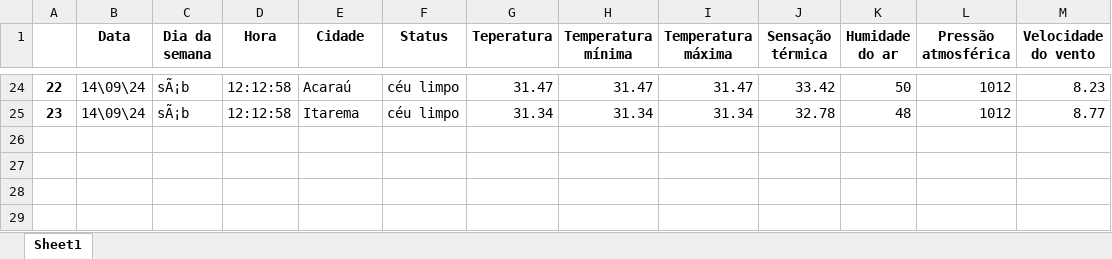
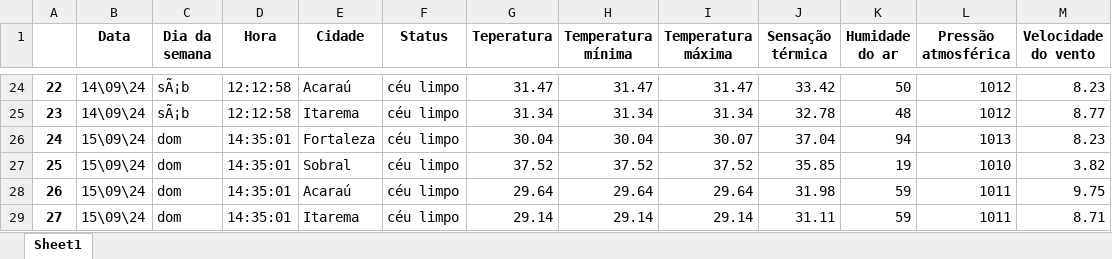
Before and after one commit to gabriel-x303/Data_Science_Project, an Excel workbook: Teste.xlsx, sheet Sheet1, drawn as a sheet; only a part is shown, gaps mark what is left out; values as stored, in another font and other column widths than the file's, no borders; the diff names each change by its address in the sheet, - before the commit and + after, or states it on an @@ line.

```diff
--- a/Teste.xlsx (sheet Sheet1)
+++ b/Teste.xlsx (sheet Sheet1)
+row 26: 24 | 15\09\24 | dom | 14:35:01 | Fortaleza | céu limpo | 30.04 | 30.04 | 30.07 | 37.04 | 94 | 1013 | 8.23
+row 27: 25 | 15\09\24 | dom | 14:35:01 | Sobral | céu limpo | 37.52 | 37.52 | 37.52 | 35.85 | 19 | 1010 | 3.82
+row 28: 26 | 15\09\24 | dom | 14:35:01 | Acaraú | céu limpo | 29.64 | 29.64 | 29.64 | 31.98 | 59 | 1011 | 9.75
+row 29: 27 | 15\09\24 | dom | 14:35:01 | Itarema | céu limpo | 29.14 | 29.14 | 29.14 | 31.11 | 59 | 1011 | 8.71
```
Also changed, not shown: Monitoramento_Clima.xlsx, 2 other files.
